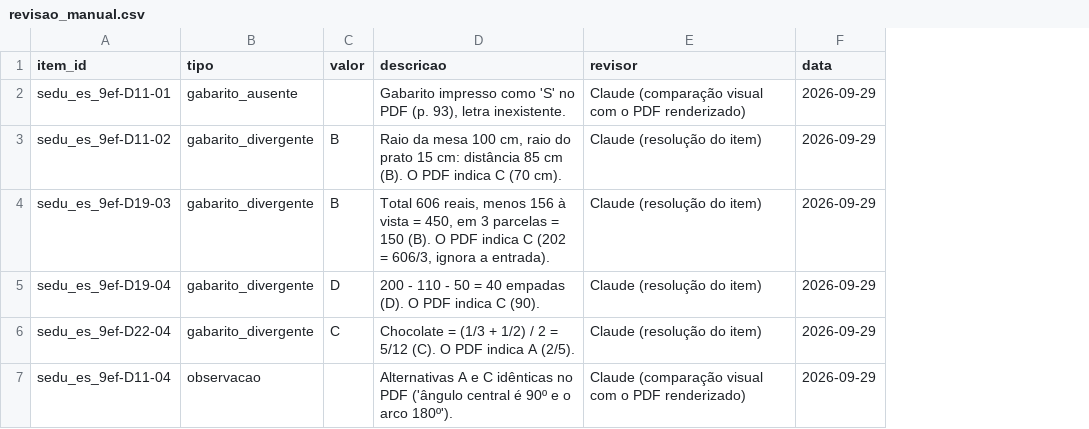
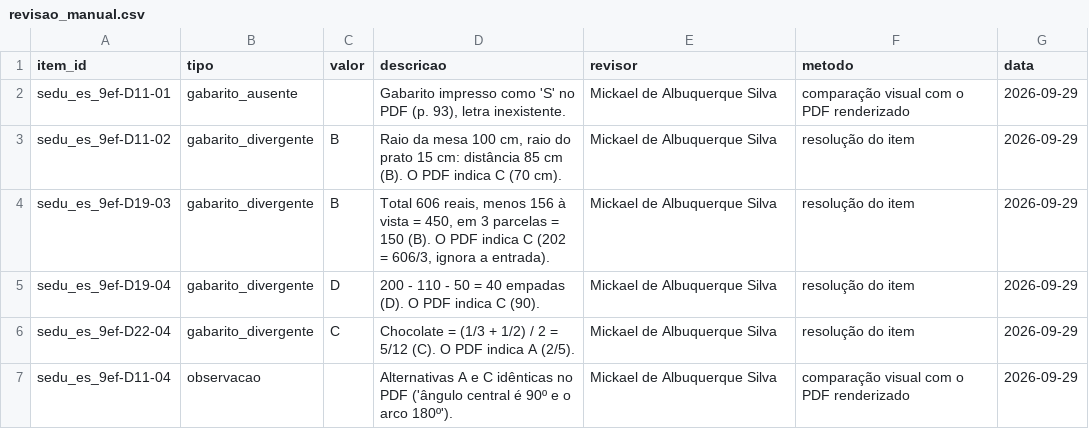
Before and after one commit to Mickael-7/question_analyzer, a CSV file: dados/referencia/revisao_manual.csv, drawn as a sheet; the diff names each change by its address in the sheet, - before the commit and + after, or states it on an @@ line.

```diff
--- a/dados/referencia/revisao_manual.csv
+++ b/dados/referencia/revisao_manual.csv
+column F (metodo), rows 2-7: comparação visual com o PDF renderizado | resolução do item | resolução do item | resolução do item | resolução do item | comparação visual com o PDF renderizado
-E2 (revisor): Claude (comparação visual com o PDF renderizado)
+E2 (revisor): Mickael de Albuquerque Silva
-E3:E6 (revisor): Claude (resolução do item)
+E3:E6 (revisor): Mickael de Albuquerque Silva
-E7 (revisor): Claude (comparação visual com o PDF renderizado)
+E7 (revisor): Mickael de Albuquerque Silva
```
Also changed, not shown: dados/referencia/conferencia_amostra.csv.
